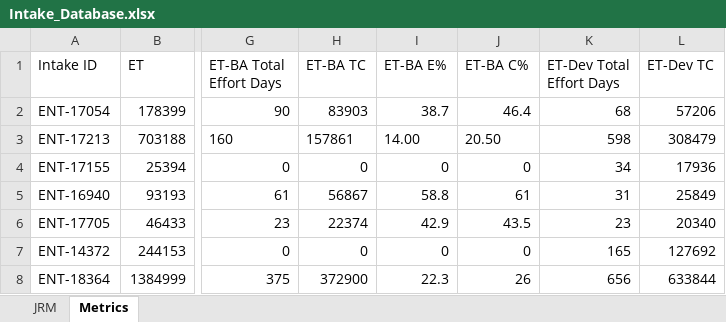
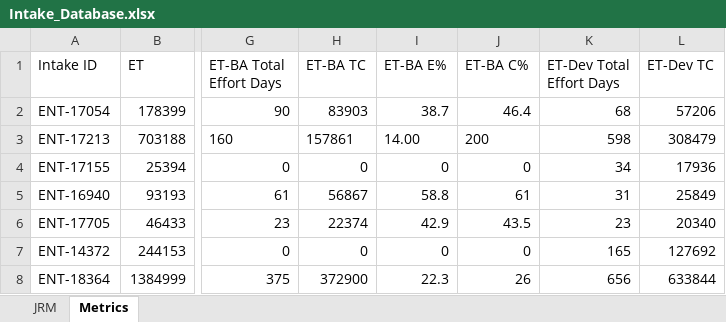
Before and after one commit to Parthiv18/intake, an Excel workbook: Intake_Database.xlsx, sheet Metrics, drawn as a sheet; only a part is shown, gaps mark what is left out; values as stored, in another font and other column widths than the file's, no borders; the diff names each change by its address in the sheet, - before the commit and + after, or states it on an @@ line.

Commit message:
Update Metrics row for ENT-17213

```diff
--- a/Intake_Database.xlsx (sheet Metrics)
+++ b/Intake_Database.xlsx (sheet Metrics)
-J3 (ET-BA C%): 20.50
+J3 (ET-BA C%): 200
```
